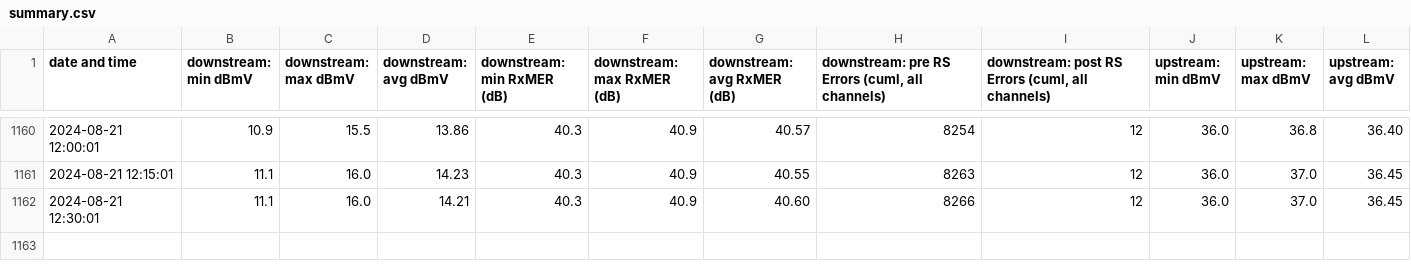
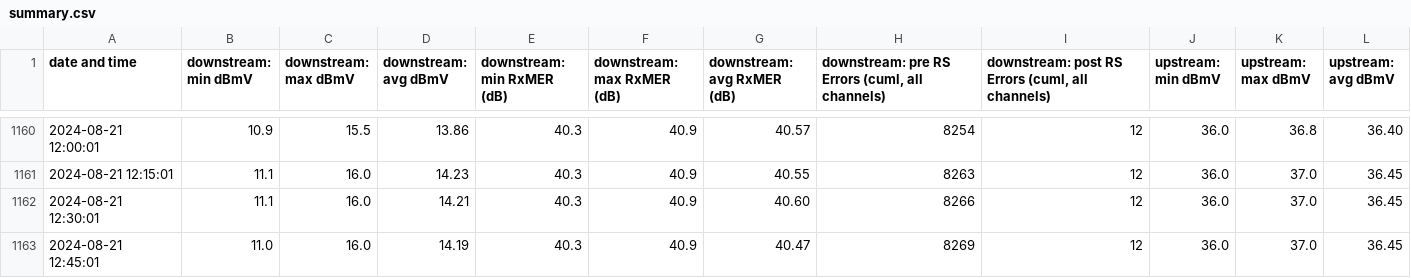
Before and after one commit to sj/virgin-media-router-status, a CSV file: data/summary.csv, drawn as a sheet; only a part is shown, gaps mark what is left out; the diff names each change by its address in the sheet, - before the commit and + after, or states it on an @@ line.

Commit message:
new data

```diff
--- a/data/summary.csv
+++ b/data/summary.csv
+row 1163: 2024-08-21 12:45:01 | 11.0 | 16.0 | 14.19 | 40.3 | 40.9 | 40.47 | 8269 | 12 | 36.0 | 37.0 | 36.45
```
